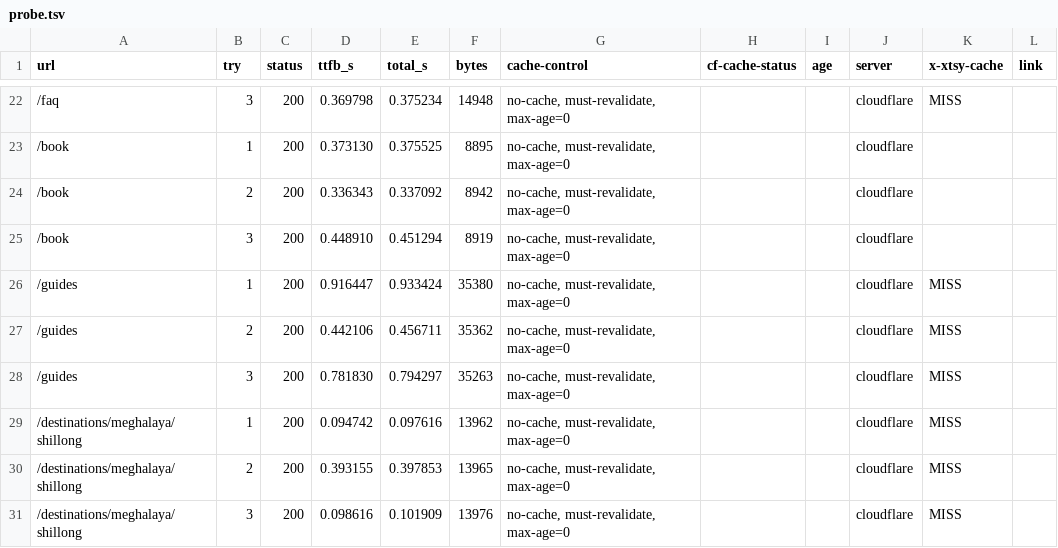
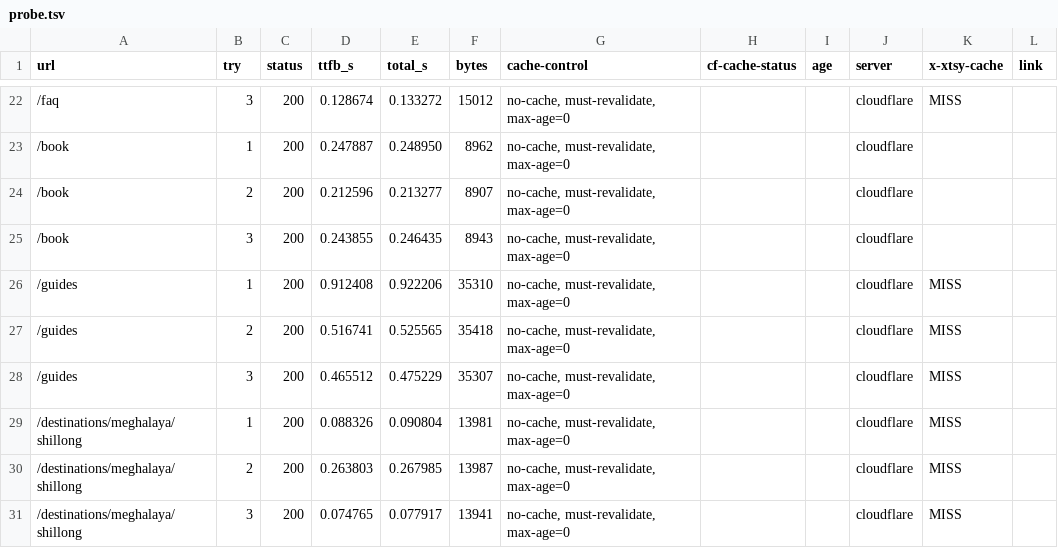
Before and after one commit to PersonalAmru/xtsy-glass-travel-site, a TSV file: live-probe/probe.tsv, drawn as a sheet; only a part is shown, gaps mark what is left out; the diff covers the shown part only.

```diff
--- a/live-probe/probe.tsv
+++ b/live-probe/probe.tsv
@@ -22,10 +22,10 @@ url	try	status	ttfb_s	total_s	bytes	cache-control	cf-cache-status	age	server	x-x
-/faq	3	200	0.369798	0.375234	14948	no-cache, must-revalidate, max-age=0			cloudflare	MISS	
-/book	1	200	0.373130	0.375525	8895	no-cache, must-revalidate, max-age=0			cloudflare		
-/book	2	200	0.336343	0.337092	8942	no-cache, must-revalidate, max-age=0			cloudflare		
-/book	3	200	0.448910	0.451294	8919	no-cache, must-revalidate, max-age=0			cloudflare		
-/guides	1	200	0.916447	0.933424	35380	no-cache, must-revalidate, max-age=0			cloudflare	MISS	
-/guides	2	200	0.442106	0.456711	35362	no-cache, must-revalidate, max-age=0			cloudflare	MISS	
-/guides	3	200	0.781830	0.794297	35263	no-cache, must-revalidate, max-age=0			cloudflare	MISS	
-/destinations/meghalaya/shillong	1	200	0.094742	0.097616	13962	no-cache, must-revalidate, max-age=0			cloudflare	MISS	
-/destinations/meghalaya/shillong	2	200	0.393155	0.397853	13965	no-cache, must-revalidate, max-age=0			cloudflare	MISS	
-/destinations/meghalaya/shillong	3	200	0.098616	0.101909	13976	no-cache, must-revalidate, max-age=0			cloudflare	MISS	
+/faq	3	200	0.128674	0.133272	15012	no-cache, must-revalidate, max-age=0			cloudflare	MISS	
+/book	1	200	0.247887	0.248950	8962	no-cache, must-revalidate, max-age=0			cloudflare		
+/book	2	200	0.212596	0.213277	8907	no-cache, must-revalidate, max-age=0			cloudflare		
+/book	3	200	0.243855	0.246435	8943	no-cache, must-revalidate, max-age=0			cloudflare		
+/guides	1	200	0.912408	0.922206	35310	no-cache, must-revalidate, max-age=0			cloudflare	MISS	
+/guides	2	200	0.516741	0.525565	35418	no-cache, must-revalidate, max-age=0			cloudflare	MISS	
+/guides	3	200	0.465512	0.475229	35307	no-cache, must-revalidate, max-age=0			cloudflare	MISS	
+/destinations/meghalaya/shillong	1	200	0.088326	0.090804	13981	no-cache, must-revalidate, max-age=0			cloudflare	MISS	
+/destinations/meghalaya/shillong	2	200	0.263803	0.267985	13987	no-cache, must-revalidate, max-age=0			cloudflare	MISS	
+/destinations/meghalaya/shillong	3	200	0.074765	0.077917	13941	no-cache, must-revalidate, max-age=0			cloudflare	MISS	
```
Also changed, not shown: 102 edited cells elsewhere in this file, 1 other file.
